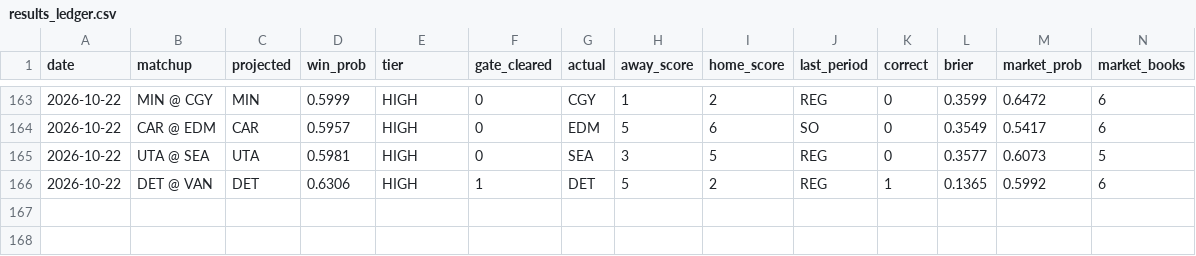
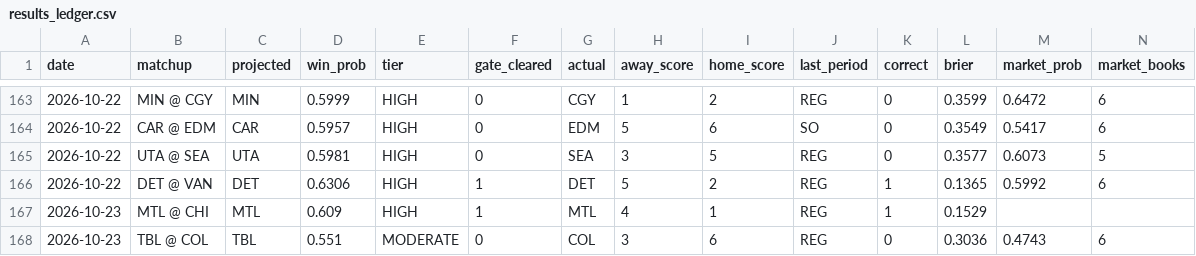
Before and after one commit to JBrady0850/nhl-daily-analytics, a CSV file: state/results_ledger.csv, drawn as a sheet; only a part is shown, gaps mark what is left out; rows hold the shown columns only; the diff names each change by its address in the sheet, - before the commit and + after, or states it on an @@ line.

```diff
--- a/state/results_ledger.csv
+++ b/state/results_ledger.csv
+row 167: 2026-10-23 | MTL @ CHI | MTL | 0.609 | HIGH | 1 | MTL | 4 | 1 | REG | 1 | 0.1529
+row 168: 2026-10-23 | TBL @ COL | TBL | 0.551 | MODERATE | 0 | COL | 3 | 6 | REG | 0 | 0.3036 | 0.4743 | 6
```
Also changed, not shown: 4 other files.
